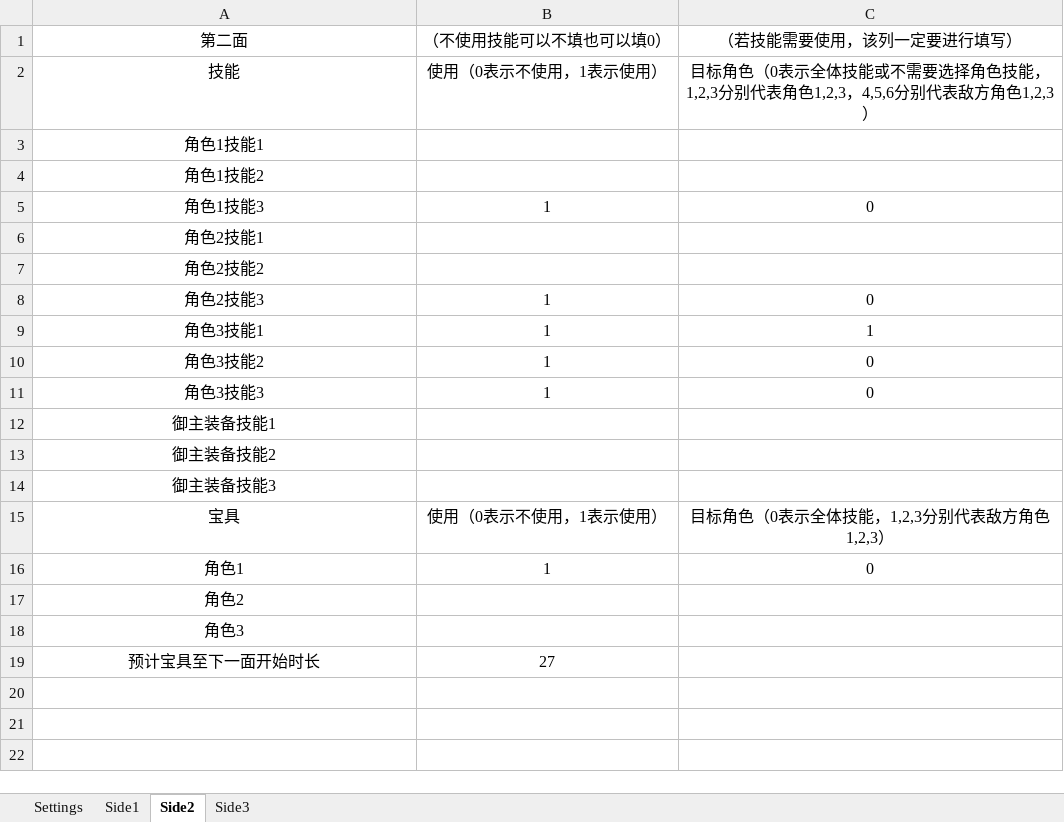
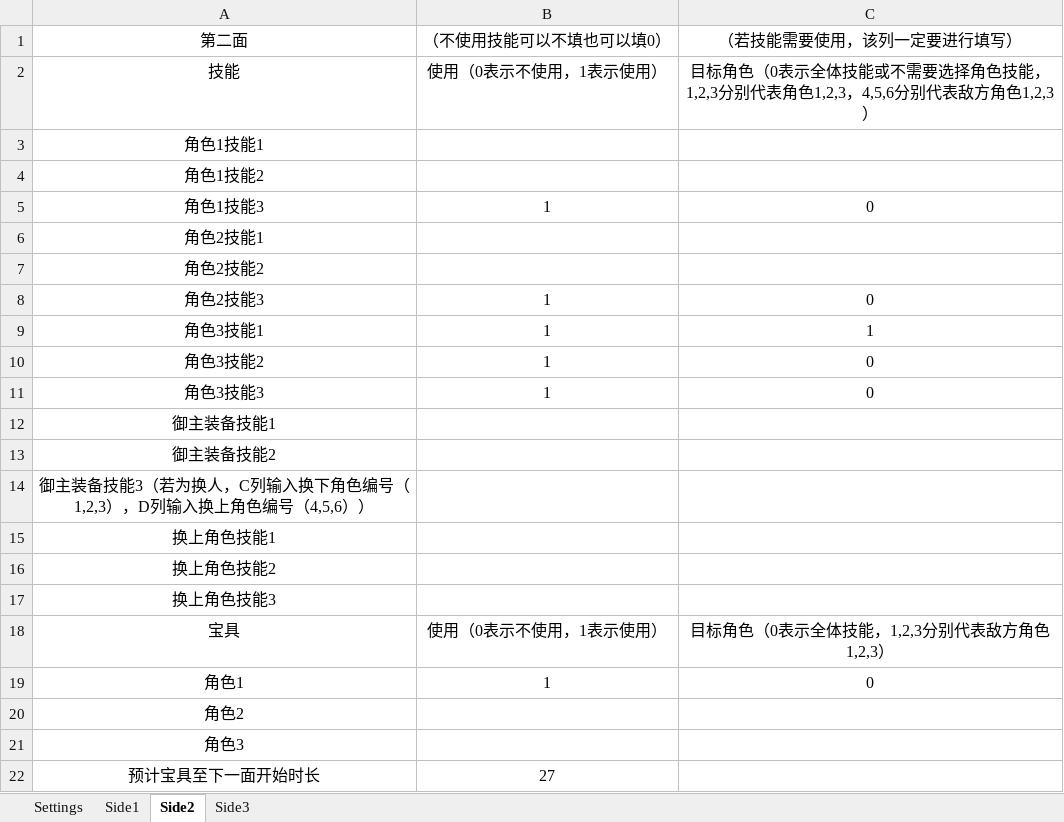
Before and after one commit to conceptclear/gamescript, an Excel workbook: strategy.xlsx, sheet Side2, drawn as a sheet; values as stored, in another font and other column widths than the file's, no borders; the diff names each change by its address in the sheet, - before the commit and + after, or states it on an @@ line.

```diff
--- a/strategy.xlsx (sheet Side2)
+++ b/strategy.xlsx (sheet Side2)
-A14: 御主装备技能3
+A14: 御主装备技能3（若为换人，C列输入换下角色编号（1,2,3），D列输入换上角色编号（4,5,6））
+row 15: 换上角色技能1
+row 16: 换上角色技能2
+row 17: 换上角色技能3
```
Also changed, not shown: sheet Side3, sheet Settings, sheet Side1, 3 other files.
